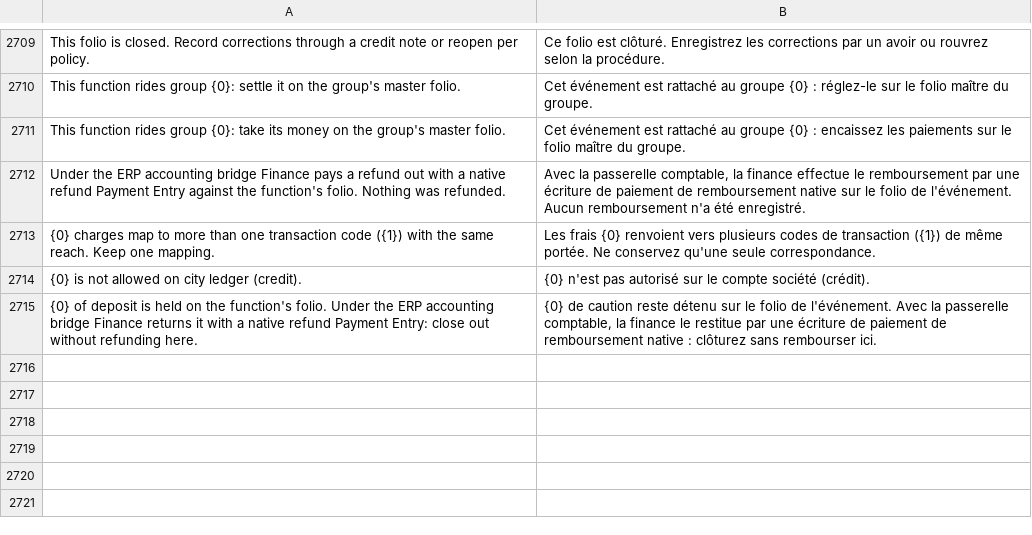
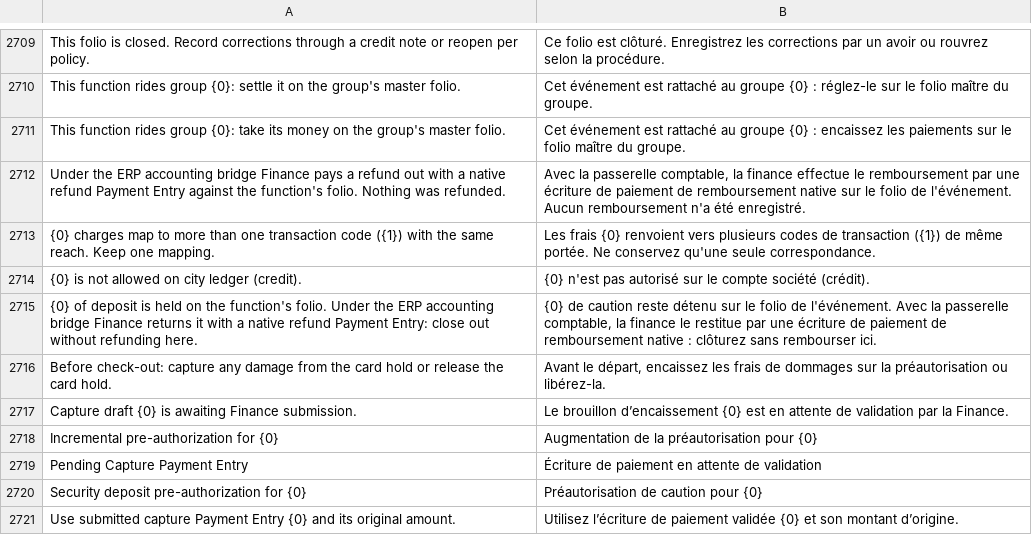
Before and after one commit to pmwanje2/kamra, a CSV file: kamra/translations/fr.csv, drawn as a sheet; only a part is shown, gaps mark what is left out; the diff names each change by its address in the sheet, - before the commit and + after, or states it on an @@ line.

Commit message:
fix(p27): remediate Hydrogen R1 deposit findings
Track pending capture receipts under the reservation lock, enforce active card holds at check-out, and gate Desk actions on accounting permissions. Apply accessible primary-button colors, display pending captures, and align property-currency and localization metadata.

```diff
--- a/kamra/translations/fr.csv
+++ b/kamra/translations/fr.csv
+row 2716: Before check-out: capture any damage from the card hold or release the card hold. | Avant le départ, encaissez les frais de dommages sur la préautorisation ou libérez-la.
+row 2717: Capture draft {0} is awaiting Finance submission. | Le brouillon d’encaissement {0} est en attente de validation par la Finance.
+row 2718: Incremental pre-authorization for {0} | Augmentation de la préautorisation pour {0}
+row 2719: Pending Capture Payment Entry | Écriture de paiement en attente de validation
+row 2720: Security deposit pre-authorization for {0} | Préautorisation de caution pour {0}
+row 2721: Use submitted capture Payment Entry {0} and its original amount. | Utilisez l’écriture de paiement validée {0} et son montant d’origine.
```
Also changed, not shown: 16 other files.
